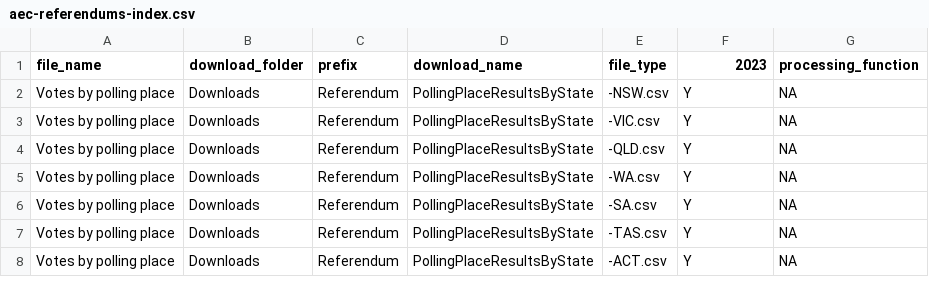
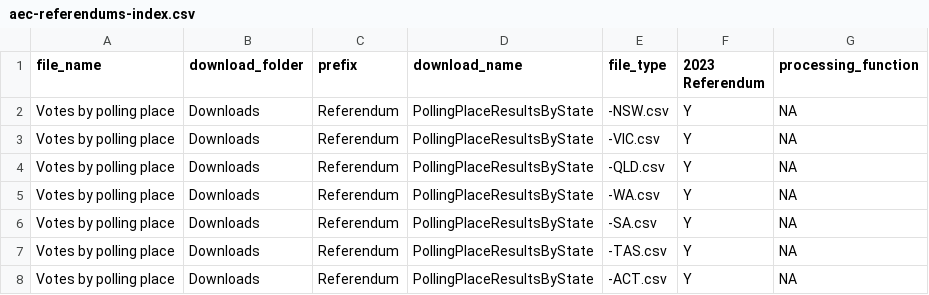
Before and after one commit to sarahcgallLtd/scgElectionsAU, a CSV file: data-raw/aec-referendums-index.csv, drawn as a sheet; only a part is shown.

```diff
--- a/data-raw/aec-referendums-index.csv
+++ b/data-raw/aec-referendums-index.csv
@@ -1,2 +1,2 @@
-file_name,download_folder,prefix,download_name,file_type,2023,processing_function
+file_name,download_folder,prefix,download_name,file_type,2023 Referendum,processing_function
 Votes by polling place,Downloads,Referendum,PollingPlaceResultsByState,-NSW.csv,Y,NA
```
Also changed, not shown: data-raw/info.csv, 33 other files.
